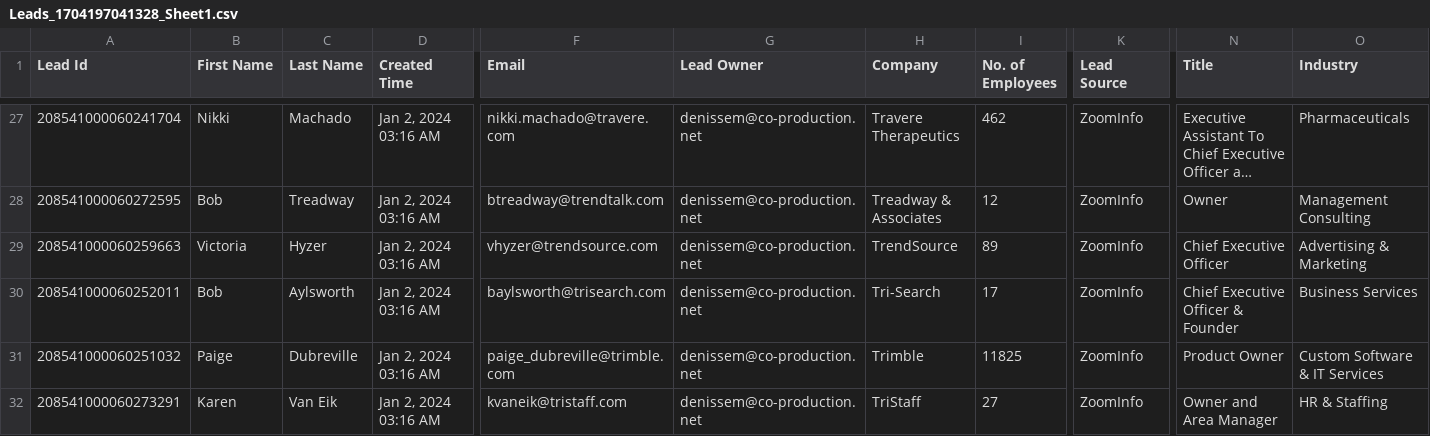
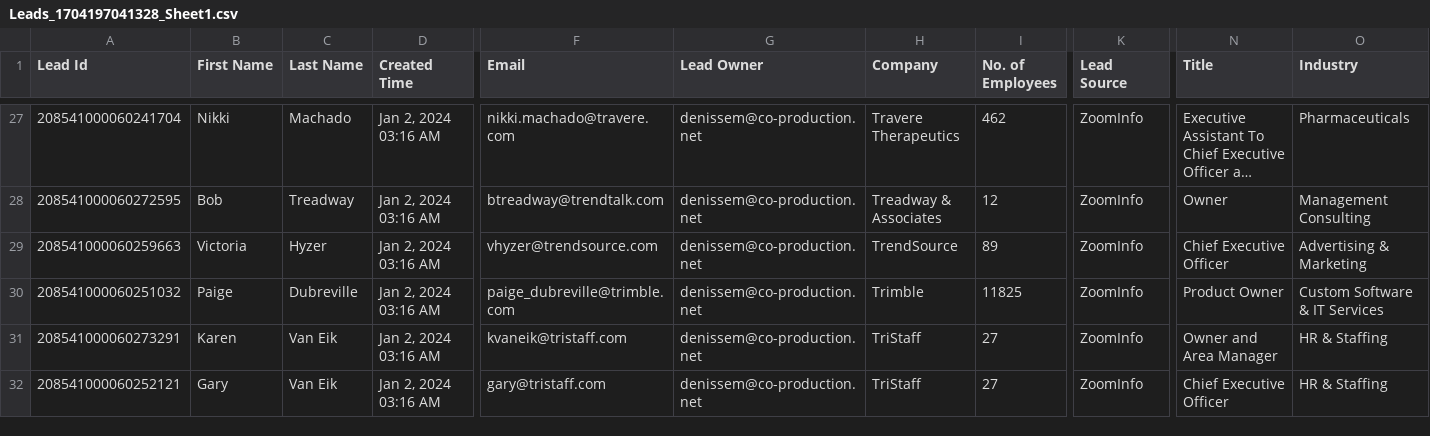
Before and after one commit to gax8627/nearshore-navigator, a CSV file: segmented_leads/Leads_1704197041328_Sheet1.csv, drawn as a sheet; only a part is shown, gaps mark what is left out; the shorter side is filled out with more unchanged rows; long unchanged cells end in …; rows hold the shown columns only; the diff names each change by its address in the sheet, - before the commit and + after, or states it on an @@ line.

```diff
--- a/segmented_leads/Leads_1704197041328_Sheet1.csv
+++ b/segmented_leads/Leads_1704197041328_Sheet1.csv
-row 30: 208541000060252011 | Bob | Aylsworth | Jan 2, 2024 03:16 AM | baylsworth@trisearch.com | denissem@co-production.net | Tri-Search | 17 | ZoomInfo | Chief Executive Officer & Founder | Business Services
```
Also changed, not shown: segmented_leads/Leads_1704196965216_Sheet1.csv, segmented_leads/Machine-shop-Irvine-CA-Companies.csv, 8 other files.
